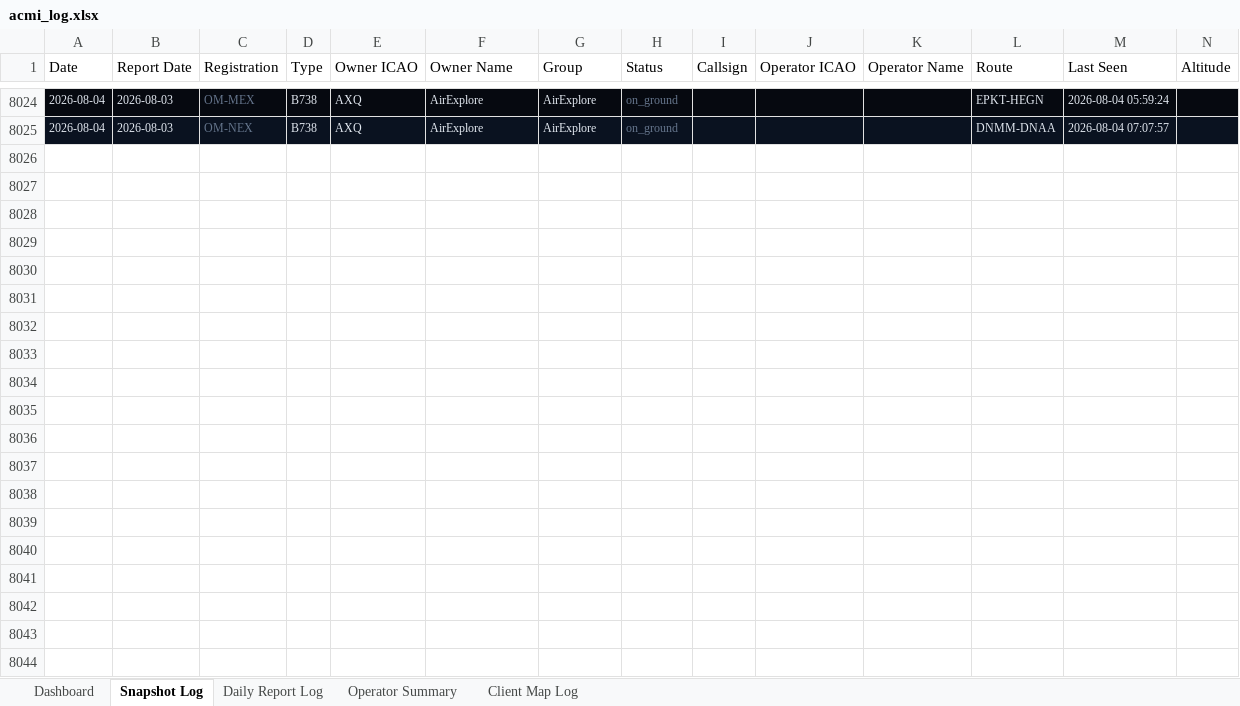
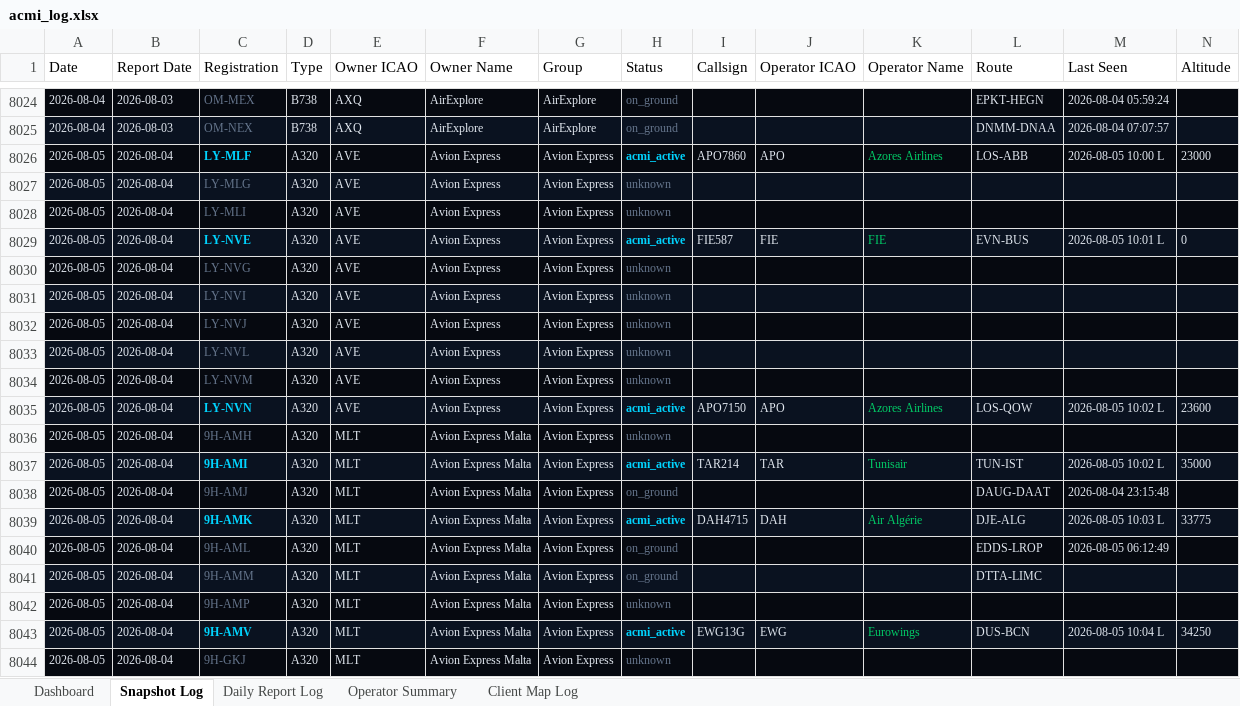
Before and after one commit to juliuskvx/acmi-tracker, an Excel workbook: data/acmi_log.xlsx, sheet Snapshot Log, drawn as a sheet; only a part is shown, gaps mark what is left out; values as stored, in another font and other column widths than the file's, no borders; rows hold the shown columns only; the diff covers the shown part only; the diff names each change by its address in the sheet, - before the commit and + after, or states it on an @@ line.

```diff
--- a/data/acmi_log.xlsx (sheet Snapshot Log)
+++ b/data/acmi_log.xlsx (sheet Snapshot Log)
+row 8026: 2026-08-05 | 2026-08-04 | LY-MLF | A320 | AVE | Avion Express | Avion Express | acmi_active | APO7860 | APO | Azores Airlines | LOS-ABB | 2026-08-05 10:00 L | 23000
+row 8027: 2026-08-05 | 2026-08-04 | LY-MLG | A320 | AVE | Avion Express | Avion Express | unknown
+row 8028: 2026-08-05 | 2026-08-04 | LY-MLI | A320 | AVE | Avion Express | Avion Express | unknown
+row 8029: 2026-08-05 | 2026-08-04 | LY-NVE | A320 | AVE | Avion Express | Avion Express | acmi_active | FIE587 | FIE | FIE | EVN-BUS | 2026-08-05 10:01 L | 0
+row 8030: 2026-08-05 | 2026-08-04 | LY-NVG | A320 | AVE | Avion Express | Avion Express | unknown
+row 8031: 2026-08-05 | 2026-08-04 | LY-NVI | A320 | AVE | Avion Express | Avion Express | unknown
+row 8032: 2026-08-05 | 2026-08-04 | LY-NVJ | A320 | AVE | Avion Express | Avion Express | unknown
+row 8033: 2026-08-05 | 2026-08-04 | LY-NVL | A320 | AVE | Avion Express | Avion Express | unknown
+row 8034: 2026-08-05 | 2026-08-04 | LY-NVM | A320 | AVE | Avion Express | Avion Express | unknown
+row 8035: 2026-08-05 | 2026-08-04 | LY-NVN | A320 | AVE | Avion Express | Avion Express | acmi_active | APO7150 | APO | Azores Airlines | LOS-QOW | 2026-08-05 10:02 L | 23600
+row 8036: 2026-08-05 | 2026-08-04 | 9H-AMH | A320 | MLT | Avion Express Malta | Avion Express | unknown
+row 8037: 2026-08-05 | 2026-08-04 | 9H-AMI | A320 | MLT | Avion Express Malta | Avion Express | acmi_active | TAR214 | TAR | Tunisair | TUN-IST | 2026-08-05 10:02 L | 35000
+row 8038: 2026-08-05 | 2026-08-04 | 9H-AMJ | A320 | MLT | Avion Express Malta | Avion Express | on_ground |  |  |  | DAUG-DAAT | 2026-08-04 23:15:48
+row 8039: 2026-08-05 | 2026-08-04 | 9H-AMK | A320 | MLT | Avion Express Malta | Avion Express | acmi_active | DAH4715 | DAH | Air Algérie | DJE-ALG | 2026-08-05 10:03 L | 33775
+row 8040: 2026-08-05 | 2026-08-04 | 9H-AML | A320 | MLT | Avion Express Malta | Avion Express | on_ground |  |  |  | EDDS-LROP | 2026-08-05 06:12:49
+row 8041: 2026-08-05 | 2026-08-04 | 9H-AMM | A320 | MLT | Avion Express Malta | Avion Express | on_ground |  |  |  | DTTA-LIMC
+row 8042: 2026-08-05 | 2026-08-04 | 9H-AMP | A320 | MLT | Avion Express Malta | Avion Express | unknown
+row 8043: 2026-08-05 | 2026-08-04 | 9H-AMV | A320 | MLT | Avion Express Malta | Avion Express | acmi_active | EWG13G | EWG | Eurowings | DUS-BCN | 2026-08-05 10:04 L | 34250
+row 8044: 2026-08-05 | 2026-08-04 | 9H-GKJ | A320 | MLT | Avion Express Malta | Avion Express | unknown
```
Also changed, not shown: 135 added rows elsewhere in this sheet, sheet Daily Report Log, sheet Client Map Log, sheet Dashboard, sheet Operator Summary, 3 other files.
